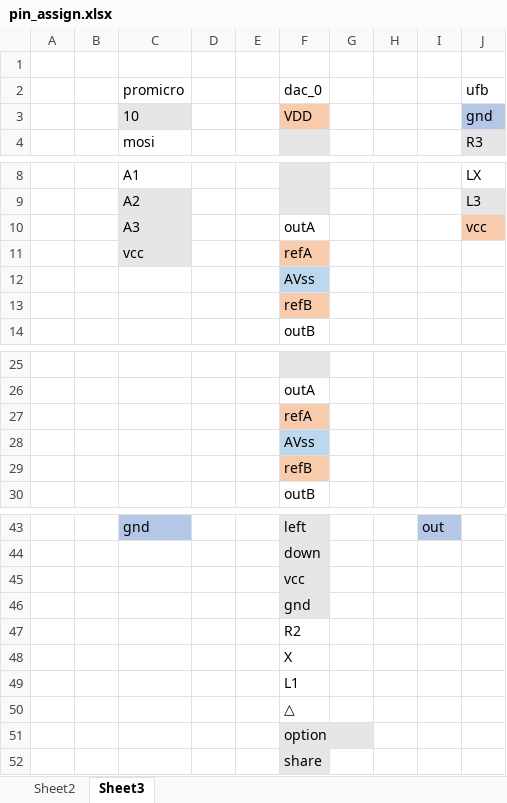
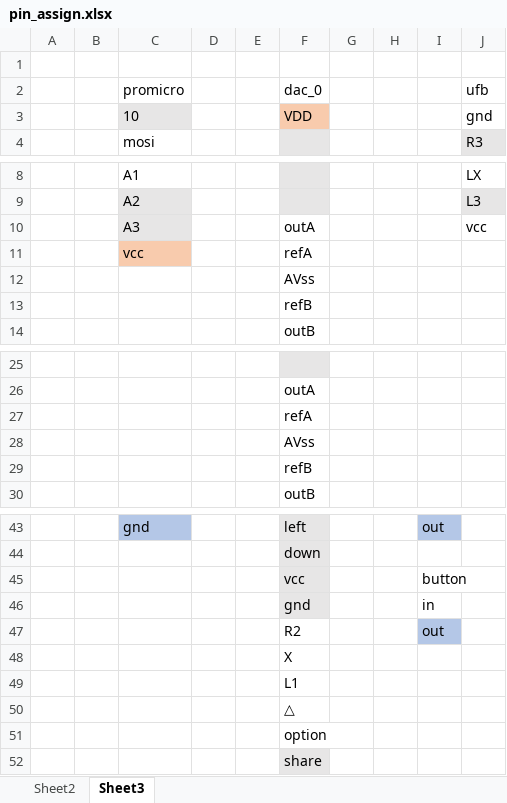
Before and after one commit to J13281/UFBApp1, an Excel workbook: pin_assign.xlsx, sheet Sheet3, drawn as a sheet; only a part is shown, gaps mark what is left out; values as stored, in another font and other column widths than the file's, no borders; charts and pictures and conditional formats not drawn; the diff names each change by its address in the sheet, - before the commit and + after, or states it on an @@ line.

```diff
--- a/pin_assign.xlsx (sheet Sheet3)
+++ b/pin_assign.xlsx (sheet Sheet3)
-J3 fill: #B4C7E7
+J3 fill: none
-J10 fill: #F8CBAD
+J10 fill: none
-C11 fill: #E7E6E6
+C11 fill: #F8CBAD
-F11 fill: #F8CBAD
+F11 fill: none
-F12 fill: #BDD7EE
+F12 fill: none
-F13 fill: #F8CBAD
+F13 fill: none
-F27 fill: #F8CBAD
+F27 fill: none
-F28 fill: #BDD7EE
+F28 fill: none
-F29 fill: #F8CBAD
+F29 fill: none
-I45: (empty)
+I45: button
-I46: (empty)
+I46: in
-I47: (empty)
+I47: out
-I47 fill: none
+I47 fill: #B4C7E7
-F51 fill: #E7E6E6
+F51 fill: none
```
Also changed, not shown: charts or pictures, 1 other file.
